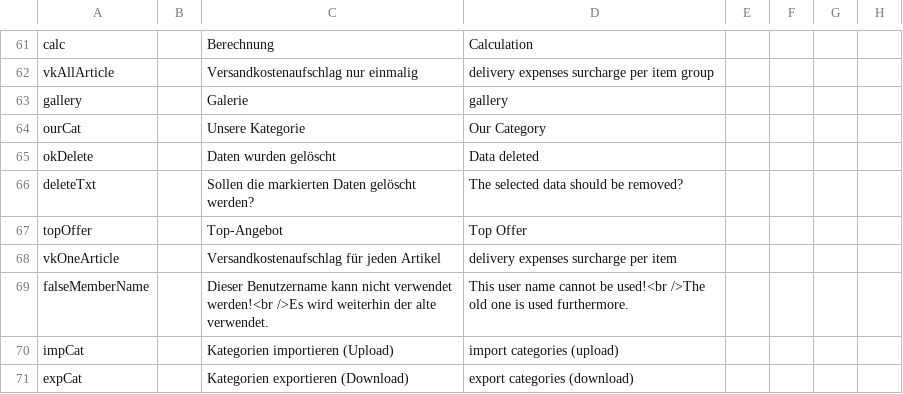
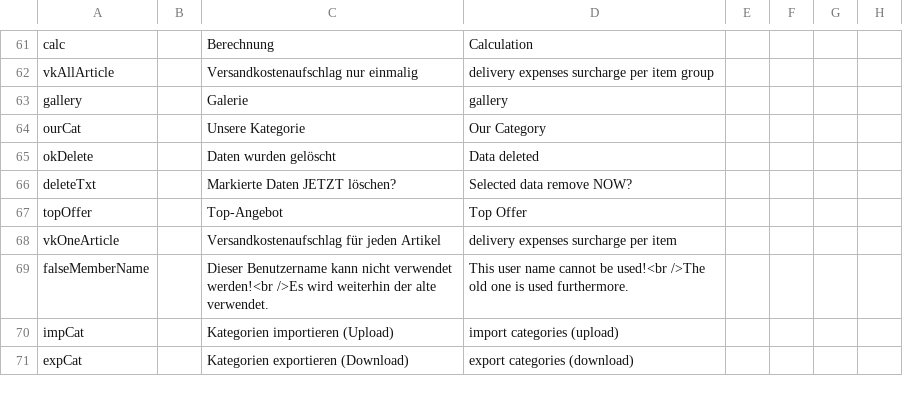
Before and after one commit to Guzi86/csvtxt, a CSV file: placeholder.csv, drawn as a sheet; only a part is shown, gaps mark what is left out; the diff covers the shown part only; the diff names each change by its address in the sheet, - before the commit and + after, or states it on an @@ line.

```diff
--- a/placeholder.csv
+++ b/placeholder.csv
-C66: Sollen die markierten Daten gelöscht werden?
+C66: Markierte Daten JETZT löschen?
-D66: The selected data should be removed?
+D66: Selected data remove NOW?
```
Also changed, not shown: 18 added rows and 11 edited cells elsewhere in this file.
